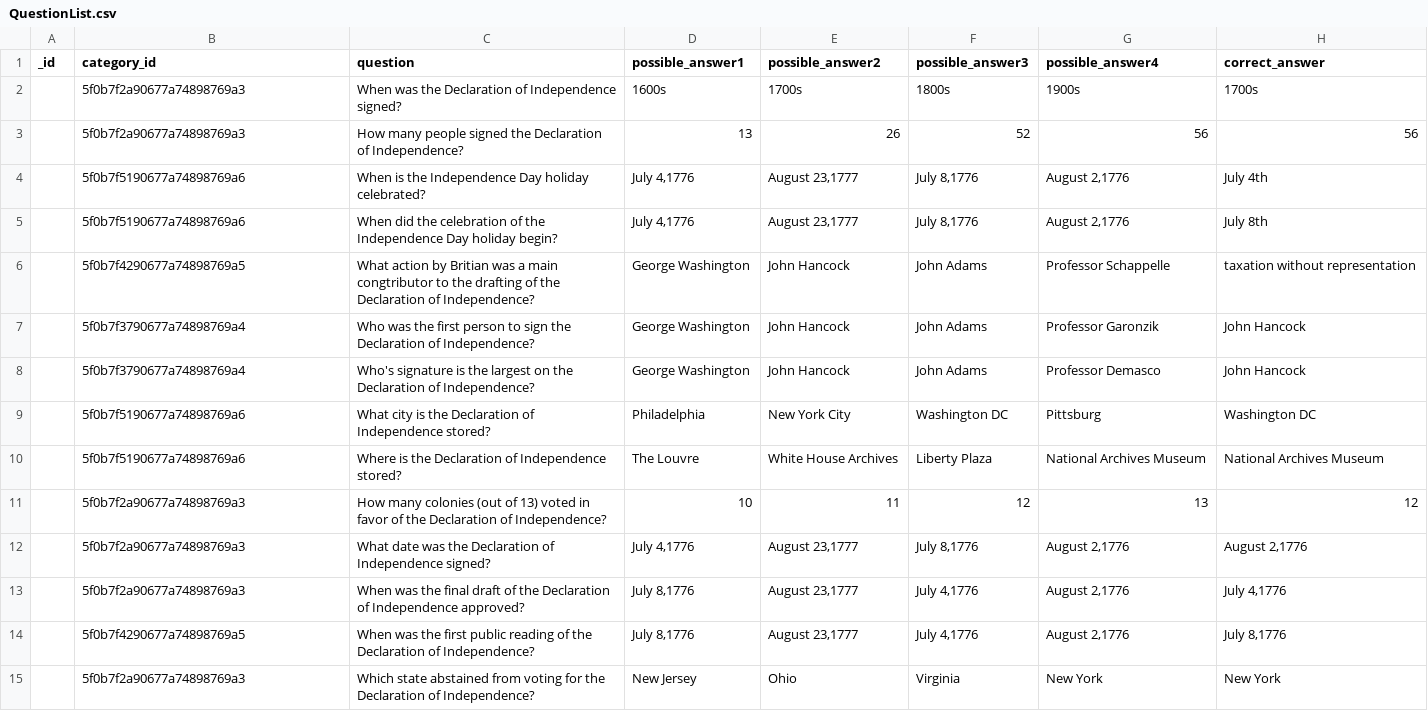
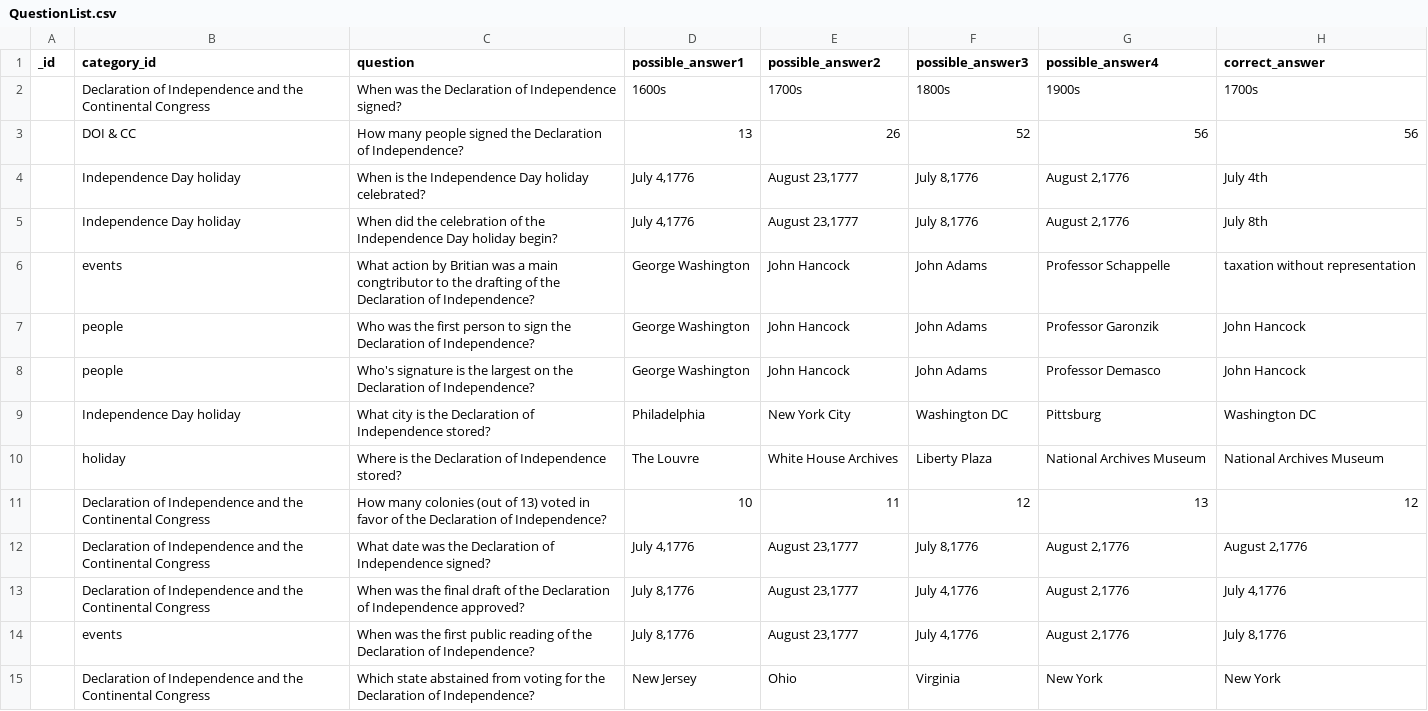
Before and after one commit to fse-summer-2020/trivial, a CSV file: database_json/QuestionList.csv, drawn as a sheet.

Commit message:
CSV-to-JSON-for-Mongo-Version 3 - now handles category names in CSV

```diff
--- a/database_json/QuestionList.csv
+++ b/database_json/QuestionList.csv
@@ -1,15 +1,15 @@
 _id,category_id,question,possible_answer1,possible_answer2,possible_answer3,possible_answer4,correct_answer
-,5f0b7f2a90677a74898769a3,When was the Declaration of Independence signed?,1600s,1700s,1800s,1900s,1700s
-,5f0b7f2a90677a74898769a3,How many people signed the Declaration of Independence?,13,26,52,56,56
-,5f0b7f5190677a74898769a6,When is the Independence Day holiday celebrated?,"July 4,1776","August 23,1777","July 8,1776","August 2,1776",July 4th
-,5f0b7f5190677a74898769a6,When did the celebration of the Independence Day holiday begin?,"July 4,1776","August 23,1777","July 8,1776","August 2,1776",July 8th
-,5f0b7f4290677a74898769a5,What action by Britian was a main congtributor to the drafting of the Declaration of Independence?,George Washington,John Hancock,John Adams,Professor Schappelle,taxation without representation
-,5f0b7f3790677a74898769a4,Who was the first person to sign the Declaration of Independence?,George Washington,John Hancock,John Adams,Professor Garonzik,John Hancock
-,5f0b7f3790677a74898769a4,Who's signature is the largest on the Declaration of Independence?,George Washington,John Hancock,John Adams,Professor Demasco,John Hancock
-,5f0b7f5190677a74898769a6,What city is the Declaration of Independence stored?,Philadelphia,New York City,Washington DC,Pittsburg,Washington DC
-,5f0b7f5190677a74898769a6,Where is the Declaration of Independence stored?,The Louvre,White House Archives,Liberty Plaza,National Archives Museum,National Archives Museum
-,5f0b7f2a90677a74898769a3,How many colonies (out of 13) voted in favor of the Declaration of Independence?,10,11,12,13,12
-,5f0b7f2a90677a74898769a3,What date was the Declaration of Independence signed?,"July 4,1776","August 23,1777","July 8,1776","August 2,1776","August 2,1776"
-,5f0b7f2a90677a74898769a3,When was the final draft of the Declaration of Independence approved?,"July 8,1776","August 23,1777","July 4,1776","August 2,1776","July 4,1776"
-,5f0b7f4290677a74898769a5,When was the first public reading of the Declaration of Independence?,"July 8,1776","August 23,1777","July 4,1776","August 2,1776","July 8,1776"
-,5f0b7f2a90677a74898769a3,Which state abstained from voting for the Declaration of Independence?,New Jersey,Ohio,Virginia,New York,New York
+,Declaration of Independence and the Continental Congress,When was the Declaration of Independence signed?,1600s,1700s,1800s,1900s,1700s
+,DOI & CC,How many people signed the Declaration of Independence?,13,26,52,56,56
+,Independence Day holiday,When is the Independence Day holiday celebrated?,"July 4,1776","August 23,1777","July 8,1776","August 2,1776",July 4th
+,Independence Day holiday,When did the celebration of the Independence Day holiday begin?,"July 4,1776","August 23,1777","July 8,1776","August 2,1776",July 8th
+,events,What action by Britian was a main congtributor to the drafting of the Declaration of Independence?,George Washington,John Hancock,John Adams,Professor Schappelle,taxation without representation
+,people,Who was the first person to sign the Declaration of Independence?,George Washington,John Hancock,John Adams,Professor Garonzik,John Hancock
+,people,Who's signature is the largest on the Declaration of Independence?,George Washington,John Hancock,John Adams,Professor Demasco,John Hancock
+,Independence Day holiday,What city is the Declaration of Independence stored?,Philadelphia,New York City,Washington DC,Pittsburg,Washington DC
+,holiday,Where is the Declaration of Independence stored?,The Louvre,White House Archives,Liberty Plaza,National Archives Museum,National Archives Museum
+,Declaration of Independence and the Continental Congress,How many colonies (out of 13) voted in favor of the Declaration of Independence?,10,11,12,13,12
+,Declaration of Independence and the Continental Congress,What date was the Declaration of Independence signed?,"July 4,1776","August 23,1777","July 8,1776","August 2,1776","August 2,1776"
+,Declaration of Independence and the Continental Congress,When was the final draft of the Declaration of Independence approved?,"July 8,1776","August 23,1777","July 4,1776","August 2,1776","July 4,1776"
+,events,When was the first public reading of the Declaration of Independence?,"July 8,1776","August 23,1777","July 4,1776","August 2,1776","July 8,1776"
+,Declaration of Independence and the Continental Congress,Which state abstained from voting for the Declaration of Independence?,New Jersey,Ohio,Virginia,New York,New York
```
Also changed, not shown: 2 other files.
